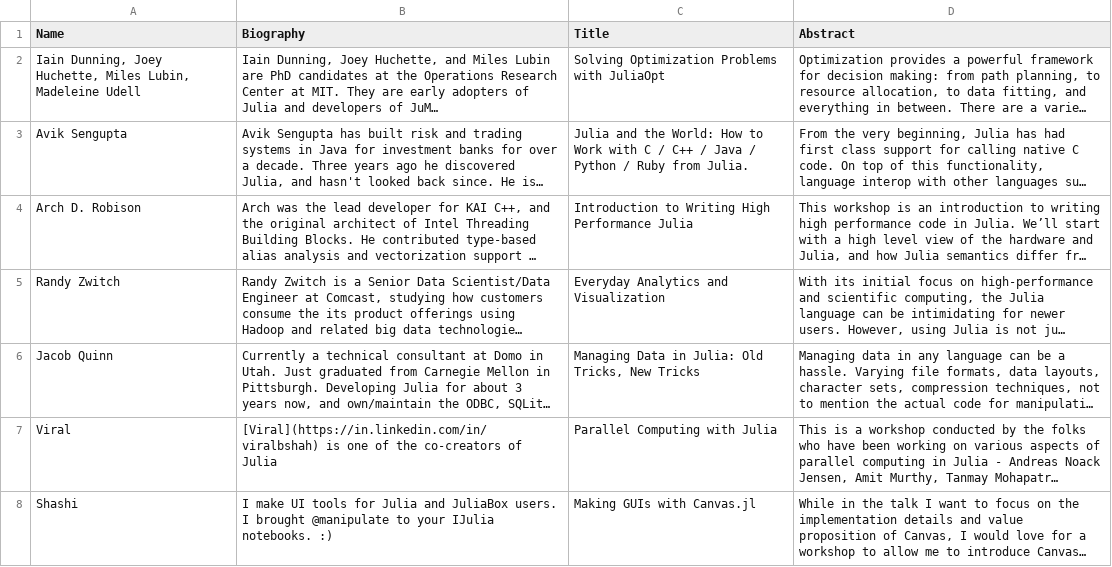
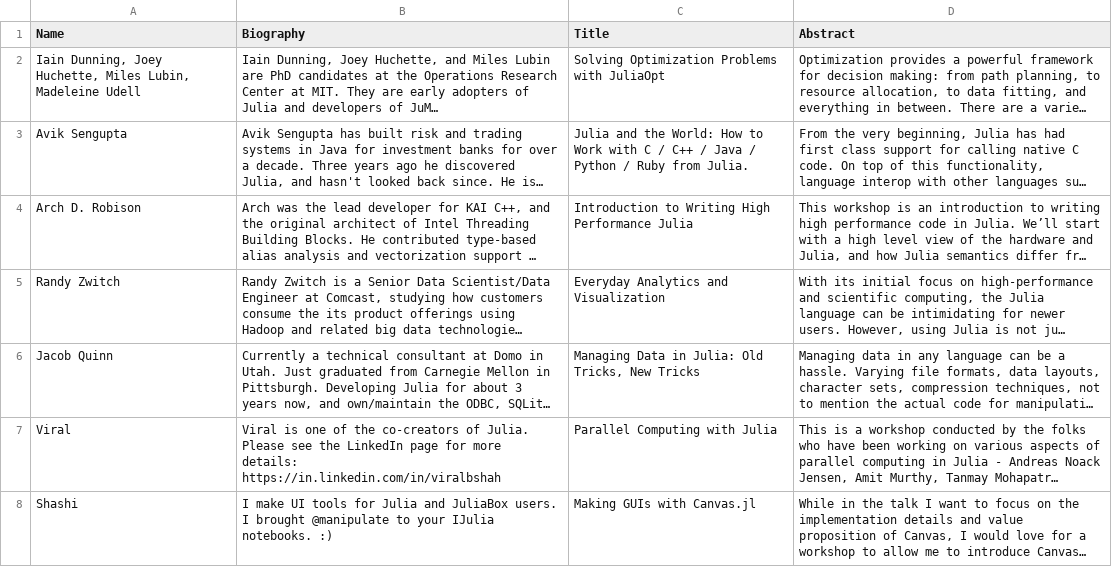
Before and after one commit to JuliaCon/www.juliacon.org, a CSV file: _data/workshops-sat.csv, drawn as a sheet; long unchanged cells end in …; the diff names each change by its address in the sheet, - before the commit and + after, or states it on an @@ line.

Commit message:
URLs don't work in MD...

```diff
--- a/_data/workshops-sat.csv
+++ b/_data/workshops-sat.csv
-B7 (Biography): [Viral](https://in.linkedin.com/in/viralbshah) is one of the co-creators of Julia
+B7 (Biography): Viral is one of the co-creators of Julia. Please see the LinkedIn page for more details: https://in.linkedin.com/in/viralbshah
```
